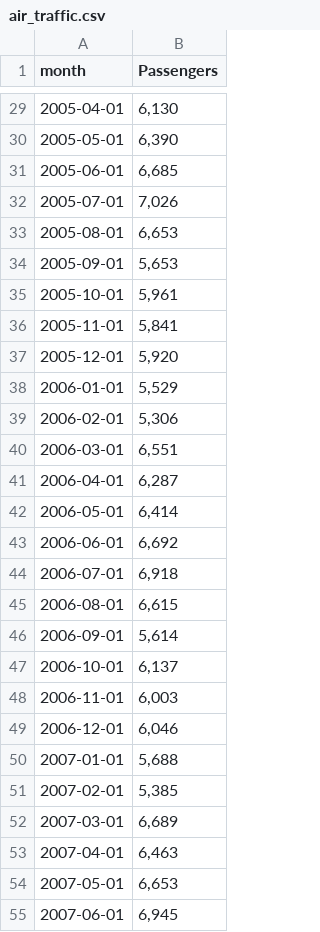
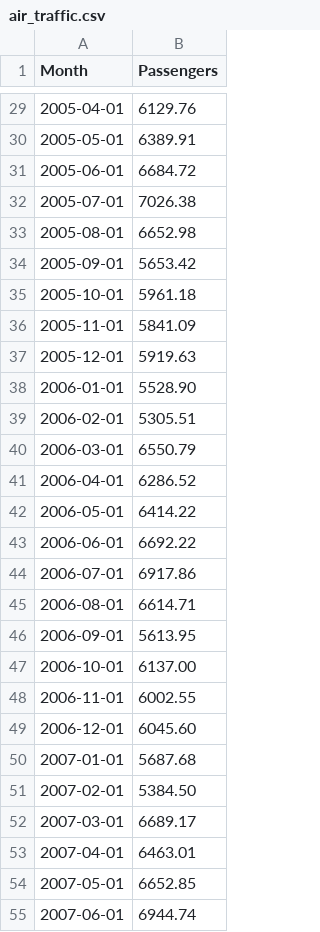
Before and after one commit to hongjai-rhee/public, a CSV file: air_traffic.csv, drawn as a sheet; only a part is shown, gaps mark what is left out; the diff covers the shown part only.

```diff
--- a/air_traffic.csv
+++ b/air_traffic.csv
@@ -1 +1 @@
-month,Passengers
+Month,Passengers
@@ -29,27 +29,27 @@ month,Passengers
-2005-04-01,"6,130"
-2005-05-01,"6,390"
-2005-06-01,"6,685"
-2005-07-01,"7,026"
-2005-08-01,"6,653"
-2005-09-01,"5,653"
-2005-10-01,"5,961"
-2005-11-01,"5,841"
-2005-12-01,"5,920"
-2006-01-01,"5,529"
-2006-02-01,"5,306"
-2006-03-01,"6,551"
-2006-04-01,"6,287"
-2006-05-01,"6,414"
-2006-06-01,"6,692"
-2006-07-01,"6,918"
-2006-08-01,"6,615"
-2006-09-01,"5,614"
-2006-10-01,"6,137"
-2006-11-01,"6,003"
-2006-12-01,"6,046"
-2007-01-01,"5,688"
-2007-02-01,"5,385"
-2007-03-01,"6,689"
-2007-04-01,"6,463"
-2007-05-01,"6,653"
-2007-06-01,"6,945"
+2005-04-01,6129.76
+2005-05-01,6389.91
+2005-06-01,6684.72
+2005-07-01,7026.38
+2005-08-01,6652.98
+2005-09-01,5653.42
+2005-10-01,5961.18
+2005-11-01,5841.09
+2005-12-01,5919.63
+2006-01-01,5528.90
+2006-02-01,5305.51
+2006-03-01,6550.79
+2006-04-01,6286.52
+2006-05-01,6414.22
+2006-06-01,6692.22
+2006-07-01,6917.86
+2006-08-01,6614.71
+2006-09-01,5613.95
+2006-10-01,6137.00
+2006-11-01,6002.55
+2006-12-01,6045.60
+2007-01-01,5687.68
+2007-02-01,5384.50
+2007-03-01,6689.17
+2007-04-01,6463.01
+2007-05-01,6652.85
+2007-06-01,6944.74
```
Also changed, not shown: 165 edited cells elsewhere in this file.
